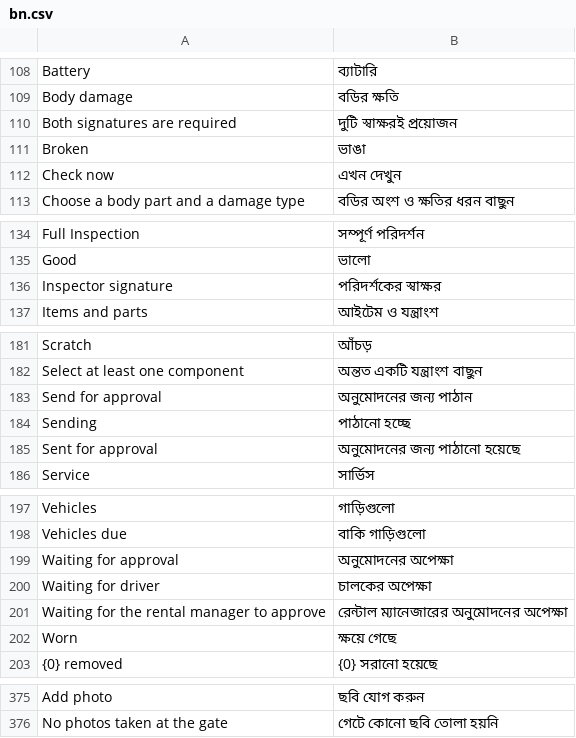
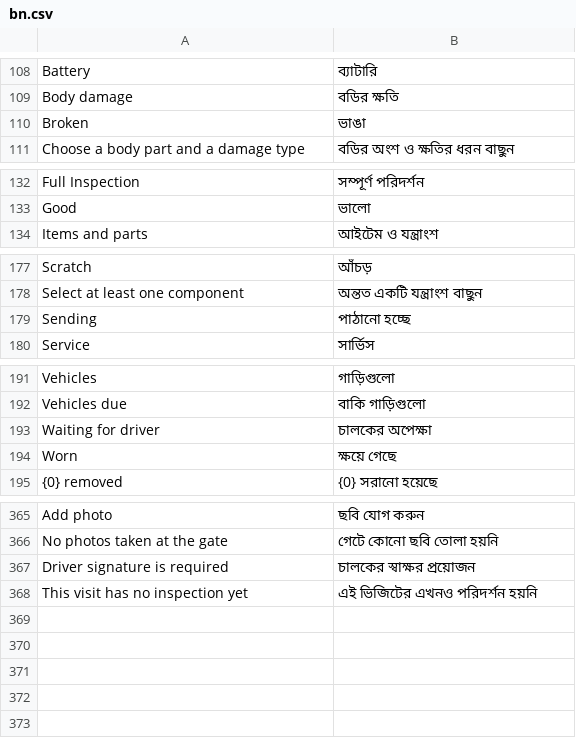
Before and after one commit to iabodysa/fleetix, a CSV file: fleetix/translations/bn.csv, drawn as a sheet; only a part is shown, gaps mark what is left out; the diff covers the shown part only.

Commit message:
feat: maintenance submits with no approval or manager signature

```diff
--- a/fleetix/translations/bn.csv
+++ b/fleetix/translations/bn.csv
@@ -109,5 +109,3 @@ Battery,ব্যাটারি
 Body damage,বডির ক্ষতি
-Both signatures are required,দুটি স্বাক্ষরই প্রয়োজন
 Broken,ভাঙা
-Check now,এখন দেখুন
 Choose a body part and a damage type,বডির অংশ ও ক্ষতির ধরন বাছুন
@@ -135,3 +133,2 @@ Full Inspection,সম্পূর্ণ পরিদর্শন
 Good,ভালো
-Inspector signature,পরিদর্শকের স্বাক্ষর
 Items and parts,আইটেম ও যন্ত্রাংশ
@@ -182,5 +178,3 @@ Scratch,আঁচড়
 Select at least one component,অন্তত একটি যন্ত্রাংশ বাছুন
-Send for approval,অনুমোদনের জন্য পাঠান
 Sending,পাঠানো হচ্ছে
-Sent for approval,অনুমোদনের জন্য পাঠানো হয়েছে
 Service,সার্ভিস
@@ -198,5 +192,3 @@ Vehicles,গাড়িগুলো
 Vehicles due,বাকি গাড়িগুলো
-Waiting for approval,অনুমোদনের অপেক্ষা
 Waiting for driver,চালকের অপেক্ষা
-Waiting for the rental manager to approve,রেন্টাল ম্যানেজারের অনুমোদনের অপেক্ষা
 Worn,ক্ষয়ে গেছে
@@ -376 +366,3 @@ Add photo,ছবি যোগ করুন
 No photos taken at the gate,গেটে কোনো ছবি তোলা হয়নি
+Driver signature is required,চালকের স্বাক্ষর প্রয়োজন
+This visit has no inspection yet,এই ভিজিটের এখনও পরিদর্শন হয়নি
```
Also changed, not shown: 3 removed rows elsewhere in this file, fleetix/translations/ar.csv, fleetix/translations/hi.csv, 36 other files.
